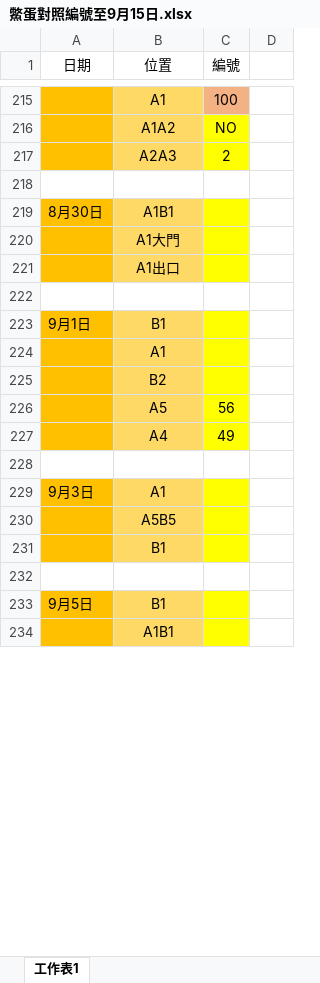
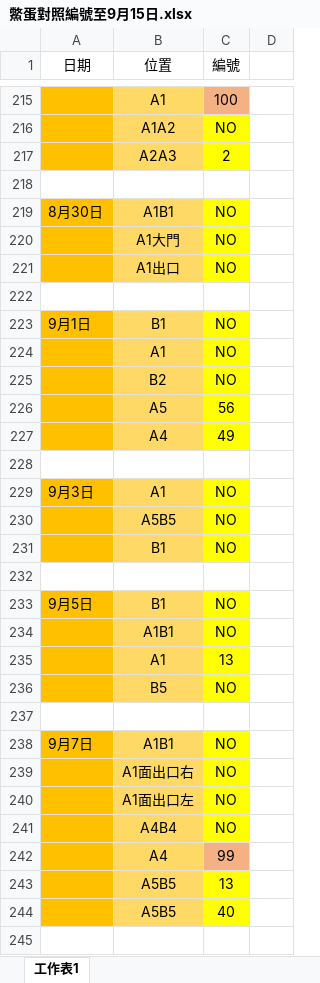
Before and after one commit to ztung/turtle, an Excel workbook: 鱉蛋對照編號至9月15日.xlsx, sheet 工作表1, drawn as a sheet; only a part is shown, gaps mark what is left out; the shorter side is filled out with more unchanged rows; values as stored, in another font and other column widths than the file's, no borders; the diff covers the shown part only; the diff names each change by its address in the sheet, - before the commit and + after, or states it on an @@ line.

```diff
--- a/鱉蛋對照編號至9月15日.xlsx (sheet 工作表1)
+++ b/鱉蛋對照編號至9月15日.xlsx (sheet 工作表1)
-C219:C221 (編號): (empty)
+C219:C221 (編號): NO
-C223:C225 (編號): (empty)
+C223:C225 (編號): NO
-C229:C231 (編號): (empty)
+C229:C231 (編號): NO
-C233 (編號): (empty)
+C233 (編號): NO
+row 234:  | A1B1 | NO
+row 235:  | A1 | 13
+row 236:  | B5 | NO
+row 237: (empty)
+row 238: 9月7日 | A1B1 | NO
+row 239:  | A1面出口右 | NO
+row 240:  | A1面出口左 | NO
+row 241:  | A4B4 | NO
+row 242:  | A4 | 99
+row 243:  | A5B5 | 13
+row 244:  | A5B5 | 40
+row 245: (empty)
```
Also changed, not shown: 25 added rows, 22 removed rows, 7 edited cells and cell formats elsewhere in this sheet, 1 other file.
